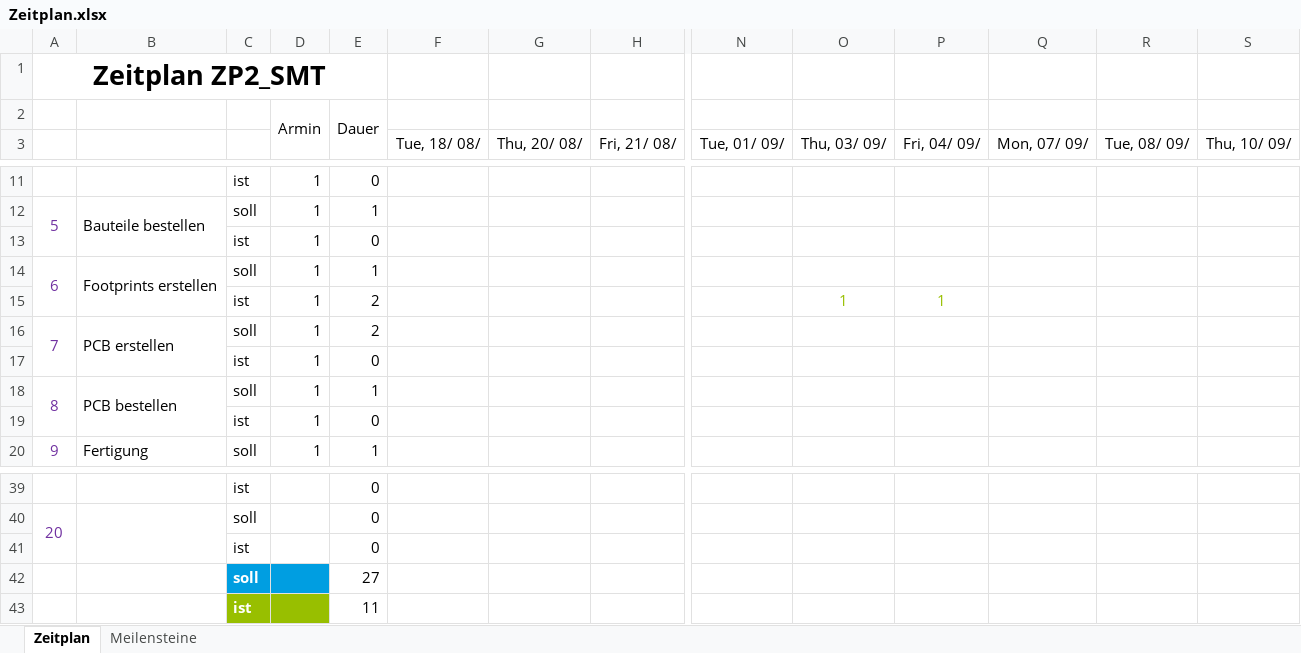
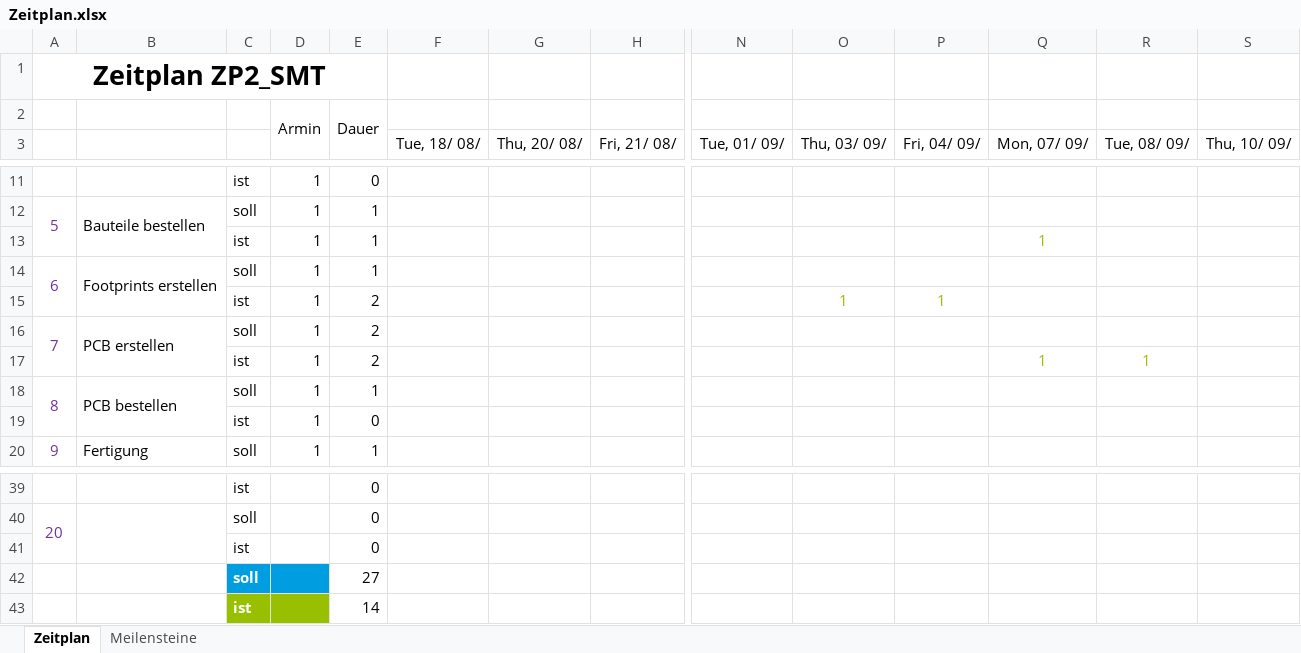
Before and after one commit to ArminWeinmann/ZP2-SMT, an Excel workbook: Dokumente/Zeitplan.xlsx, sheet Zeitplan, drawn as a sheet; only a part is shown, gaps mark what is left out; values as stored, in another font and other column widths than the file's, no borders; conditional formats not drawn; removed rows and columns are numbered as before the commit, all else as after; rows hold the shown columns only; the diff names each change by its address in the sheet, - before the commit and + after, or states it on an @@ line.

```diff
--- a/Dokumente/Zeitplan.xlsx (sheet Zeitplan)
+++ b/Dokumente/Zeitplan.xlsx (sheet Zeitplan)
-E13: 0
+E13: 1
-Q13 (Mon, 07/ 09/): (empty)
+Q13 (Mon, 07/ 09/): 1
-row 17:  |  | ist | 1 | 0
+row 17:  |  | ist | 1 | 2 |  |  |  |  |  |  | 1 | 1
-E43: 11
+E43: 14
```
Also changed, not shown: 2 other files.
